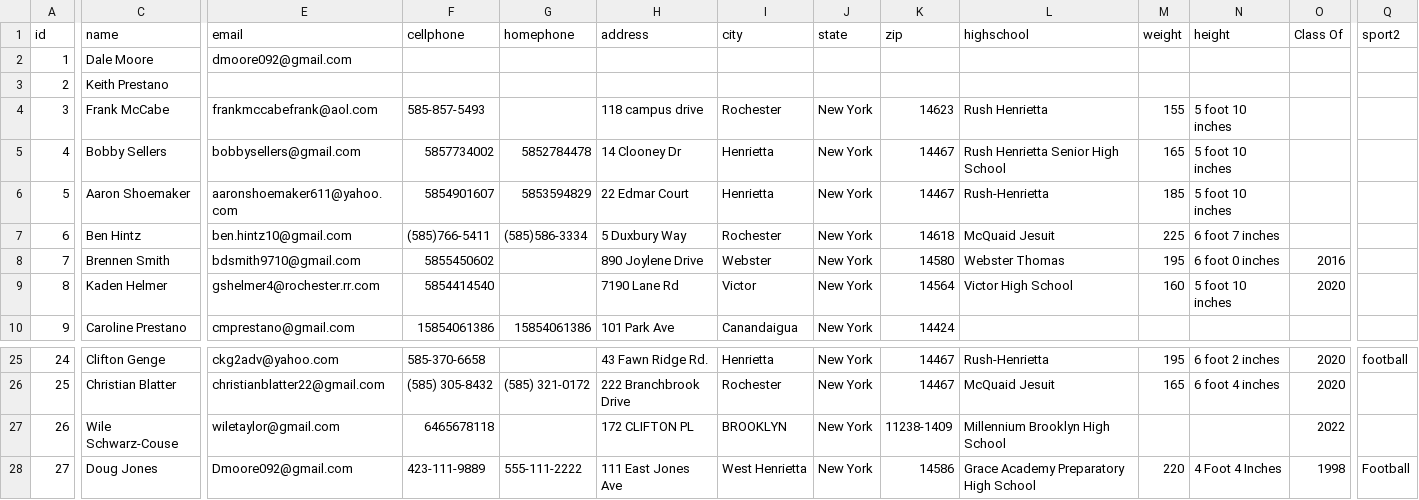
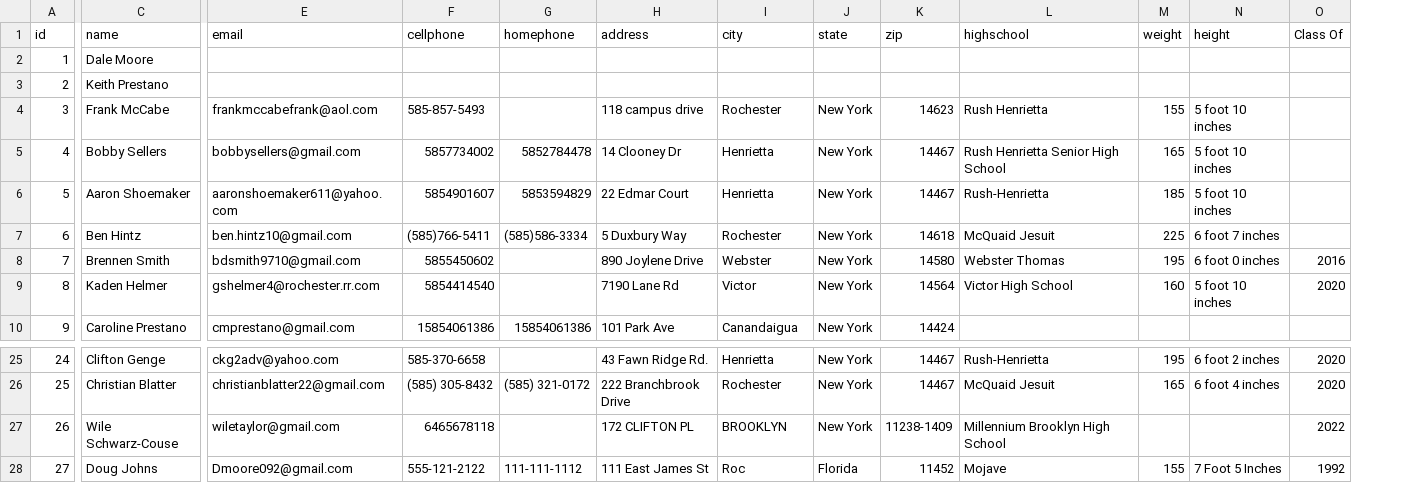
Before and after one commit to dmoore092/shortstop, a CSV file: apdb.csv, drawn as a sheet; only a part is shown, gaps mark what is left out; the diff covers the shown part only; the diff names each change by its address in the sheet, - before the commit and + after, or states it on an @@ line.

```diff
--- a/apdb.csv
+++ b/apdb.csv
-column Q (sport2), rows 25-28: football |  |  | Football
-E2 (email): dmoore092@gmail.com
+E2 (email): (empty)
-C28 (name): Doug Jones
+C28 (name): Doug Johns
-F28 (cellphone): 423-111-9889
+F28 (cellphone): 555-121-2122
-G28 (homephone): 555-111-2222
+G28 (homephone): 111-111-1112
-H28 (address): 111 East Jones Ave
+H28 (address): 111 East James St
-I28 (city): West Henrietta
+I28 (city): Roc
-J28 (state): New York
+J28 (state): Florida
-K28 (zip): 14586
+K28 (zip): 11452
-L28 (highschool): Grace Academy Preparatory High School
+L28 (highschool): Mojave
-M28 (weight): 220
+M28 (weight): 155
-N28 (height): 4 Foot 4 Inches
+N28 (height): 7 Foot 5 Inches
-O28 (Class Of): 1998
+O28 (Class Of): 1992
```
Also changed, not shown: 18 edited cells elsewhere in this file, 7 other files.
